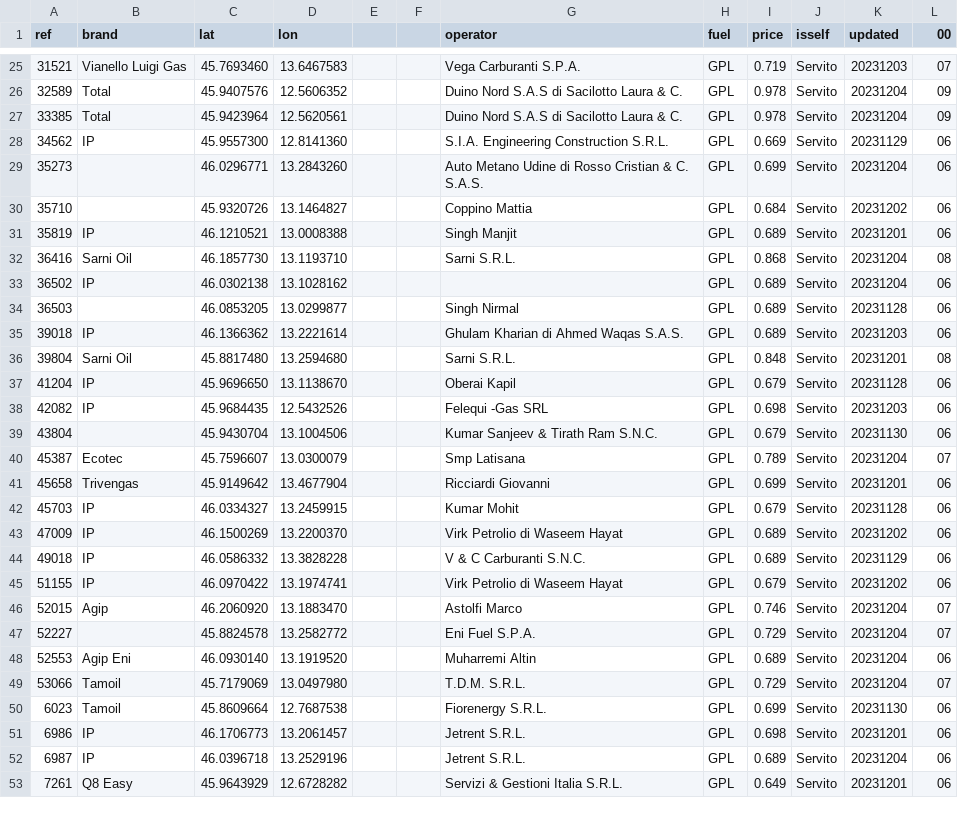
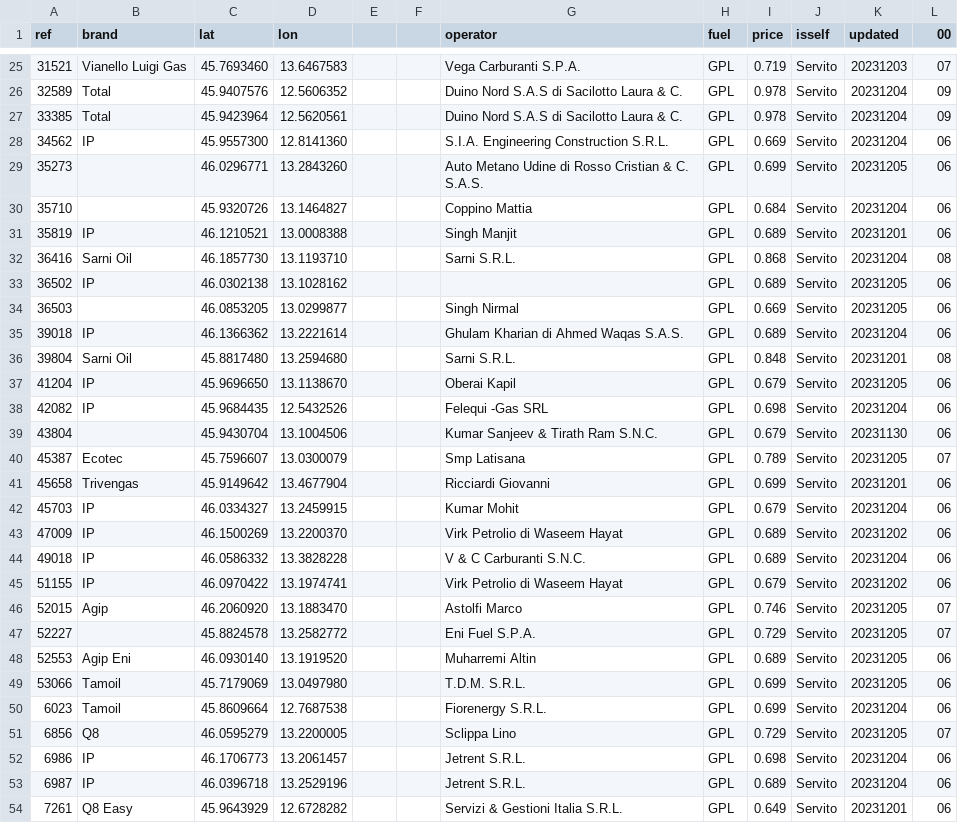
Before and after one commit to cascafico/FuelPrices, a CSV file: gpl.csv, drawn as a sheet; only a part is shown, gaps mark what is left out; the diff covers the shown part only.

```diff
--- a/gpl.csv
+++ b/gpl.csv
@@ -27,26 +27,27 @@ ref;brand;lat;lon;;;operator;fuel;price;isself;updated;00
 33385;Total;45.9423964;12.5620561;;;Duino Nord S.A.S di Sacilotto Laura & C.;GPL;0.978;Servito;20231204;09
-34562;IP;45.9557300;12.8141360;;;S.I.A. Engineering Construction S.R.L.;GPL;0.669;Servito;20231129;06
-35273;;46.0296771;13.2843260;;;Auto Metano Udine di Rosso Cristian & C. S.A.S.;GPL;0.699;Servito;20231204;06
-35710;;45.9320726;13.1464827;;;Coppino Mattia;GPL;0.684;Servito;20231202;06
+34562;IP;45.9557300;12.8141360;;;S.I.A. Engineering Construction S.R.L.;GPL;0.669;Servito;20231204;06
+35273;;46.0296771;13.2843260;;;Auto Metano Udine di Rosso Cristian & C. S.A.S.;GPL;0.699;Servito;20231205;06
+35710;;45.9320726;13.1464827;;;Coppino Mattia;GPL;0.684;Servito;20231204;06
 35819;IP;46.1210521;13.0008388;;;Singh Manjit;GPL;0.689;Servito;20231201;06
 36416;Sarni Oil;46.1857730;13.1193710;;;Sarni S.R.L.;GPL;0.868;Servito;20231204;08
-36502;IP;46.0302138;13.1028162;;;;GPL;0.689;Servito;20231204;06
-36503;;46.0853205;13.0299877;;;Singh Nirmal;GPL;0.689;Servito;20231128;06
-39018;IP;46.1366362;13.2221614;;;Ghulam Kharian di Ahmed Waqas S.A.S.;GPL;0.689;Servito;20231203;06
+36502;IP;46.0302138;13.1028162;;;;GPL;0.689;Servito;20231205;06
+36503;;46.0853205;13.0299877;;;Singh Nirmal;GPL;0.669;Servito;20231205;06
+39018;IP;46.1366362;13.2221614;;;Ghulam Kharian di Ahmed Waqas S.A.S.;GPL;0.689;Servito;20231204;06
 39804;Sarni Oil;45.8817480;13.2594680;;;Sarni S.R.L.;GPL;0.848;Servito;20231201;08
-41204;IP;45.9696650;13.1138670;;;Oberai Kapil;GPL;0.679;Servito;20231128;06
-42082;IP;45.9684435;12.5432526;;;Felequi -Gas SRL;GPL;0.698;Servito;20231203;06
+41204;IP;45.9696650;13.1138670;;;Oberai Kapil;GPL;0.679;Servito;20231205;06
+42082;IP;45.9684435;12.5432526;;;Felequi -Gas SRL;GPL;0.698;Servito;20231204;06
 43804;;45.9430704;13.1004506;;;Kumar Sanjeev & Tirath Ram S.N.C.;GPL;0.679;Servito;20231130;06
-45387;Ecotec;45.7596607;13.0300079;;;Smp Latisana;GPL;0.789;Servito;20231204;07
+45387;Ecotec;45.7596607;13.0300079;;;Smp Latisana;GPL;0.789;Servito;20231205;07
 45658;Trivengas;45.9149642;13.4677904;;;Ricciardi Giovanni;GPL;0.699;Servito;20231201;06
-45703;IP;46.0334327;13.2459915;;;Kumar Mohit;GPL;0.679;Servito;20231128;06
+45703;IP;46.0334327;13.2459915;;;Kumar Mohit;GPL;0.679;Servito;20231204;06
 47009;IP;46.1500269;13.2200370;;;Virk Petrolio di Waseem Hayat;GPL;0.689;Servito;20231202;06
-49018;IP;46.0586332;13.3828228;;;V & C Carburanti S.N.C.;GPL;0.689;Servito;20231129;06
+49018;IP;46.0586332;13.3828228;;;V & C Carburanti S.N.C.;GPL;0.689;Servito;20231204;06
 51155;IP;46.0970422;13.1974741;;;Virk Petrolio di Waseem Hayat;GPL;0.679;Servito;20231202;06
-52015;Agip;46.2060920;13.1883470;;;Astolfi Marco;GPL;0.746;Servito;20231204;07
-52227;;45.8824578;13.2582772;;;Eni Fuel S.P.A.;GPL;0.729;Servito;20231204;07
-52553;Agip Eni;46.0930140;13.1919520;;;Muharremi Altin;GPL;0.689;Servito;20231204;06
-53066;Tamoil;45.7179069;13.0497980;;;T.D.M. S.R.L.;GPL;0.729;Servito;20231204;07
-6023;Tamoil;45.8609664;12.7687538;;;Fiorenergy S.R.L.;GPL;0.699;Servito;20231130;06
-6986;IP;46.1706773;13.2061457;;;Jetrent S.R.L.;GPL;0.698;Servito;20231201;06
+52015;Agip;46.2060920;13.1883470;;;Astolfi Marco;GPL;0.746;Servito;20231205;07
+52227;;45.8824578;13.2582772;;;Eni Fuel S.P.A.;GPL;0.729;Servito;20231205;07
+52553;Agip Eni;46.0930140;13.1919520;;;Muharremi Altin;GPL;0.689;Servito;20231205;06
+53066;Tamoil;45.7179069;13.0497980;;;T.D.M. S.R.L.;GPL;0.699;Servito;20231205;06
+6023;Tamoil;45.8609664;12.7687538;;;Fiorenergy S.R.L.;GPL;0.699;Servito;20231204;06
+6856;Q8;46.0595279;13.2200005;;;Sclippa Lino;GPL;0.729;Servito;20231205;07
+6986;IP;46.1706773;13.2061457;;;Jetrent S.R.L.;GPL;0.698;Servito;20231204;06
 6987;IP;46.0396718;13.2529196;;;Jetrent S.R.L.;GPL;0.689;Servito;20231204;06
```
Also changed, not shown: 19 edited cells elsewhere in this file, benzina.csv, fuel.csv, 3 other files.
